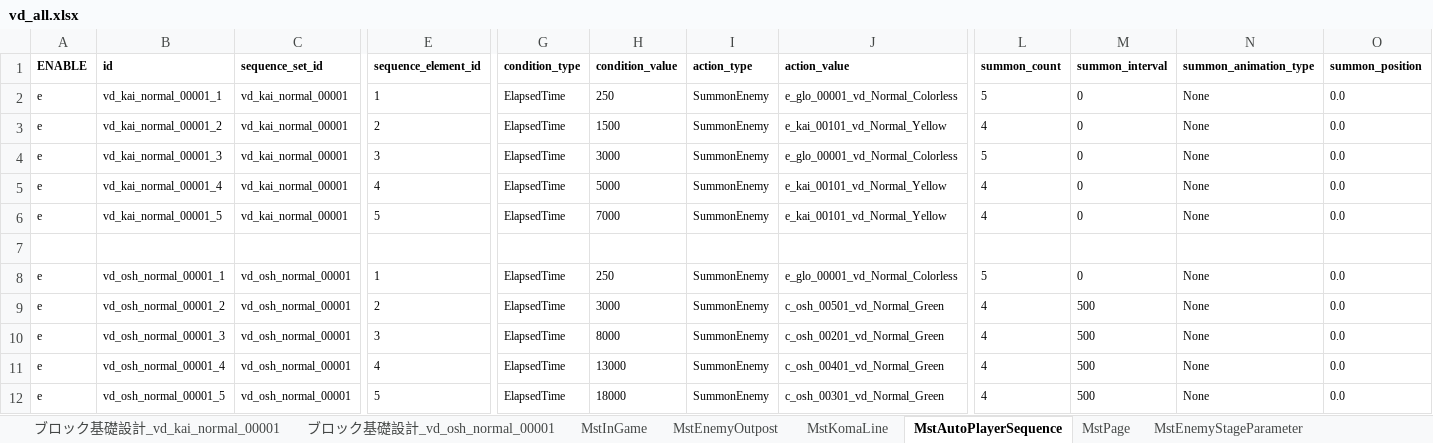
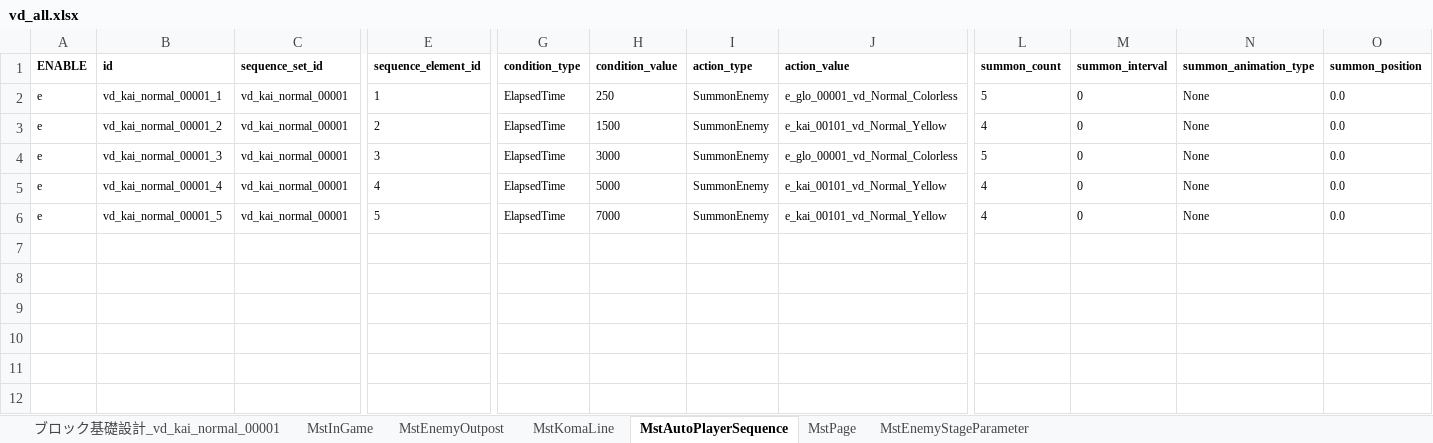
Before and after one commit to Wonderplanet/glow-brain, an Excel workbook: domain/tasks/20260311_202700_vd_masterdata_ingame_generation/vd_all/vd_all.xlsx, sheet MstAutoPlayerSequence, drawn as a sheet; only a part is shown, gaps mark what is left out; values as stored, in another font and other column widths than the file's, no borders; rows hold the shown columns only; the diff names each change by its address in the sheet, - before the commit and + after, or states it on an @@ line.

```diff
--- a/domain/tasks/20260311_202700_vd_masterdata_ingame_generation/vd_all/vd_all.xlsx (sheet MstAutoPlayerSequence)
+++ b/domain/tasks/20260311_202700_vd_masterdata_ingame_generation/vd_all/vd_all.xlsx (sheet MstAutoPlayerSequence)
-sheet tab: ブロック基礎設計_vd_osh_normal_00001
-row 7: (empty)
-row 8: e | vd_osh_normal_00001_1 | vd_osh_normal_00001 | 1 | ElapsedTime | 250 | SummonEnemy | e_glo_00001_vd_Normal_Colorless | 5 | 0 | None | 0.0
-row 9: e | vd_osh_normal_00001_2 | vd_osh_normal_00001 | 2 | ElapsedTime | 3000 | SummonEnemy | c_osh_00501_vd_Normal_Green | 4 | 500 | None | 0.0
-row 10: e | vd_osh_normal_00001_3 | vd_osh_normal_00001 | 3 | ElapsedTime | 8000 | SummonEnemy | c_osh_00201_vd_Normal_Green | 4 | 500 | None | 0.0
-row 11: e | vd_osh_normal_00001_4 | vd_osh_normal_00001 | 4 | ElapsedTime | 13000 | SummonEnemy | c_osh_00401_vd_Normal_Green | 4 | 500 | None | 0.0
-row 12: e | vd_osh_normal_00001_5 | vd_osh_normal_00001 | 5 | ElapsedTime | 18000 | SummonEnemy | c_osh_00301_vd_Normal_Green | 4 | 500 | None | 0.0
```
Also changed, not shown: sheet MstKomaLine, sheet MstInGame, sheet MstEnemyOutpost, sheet MstPage, 1 other file.
